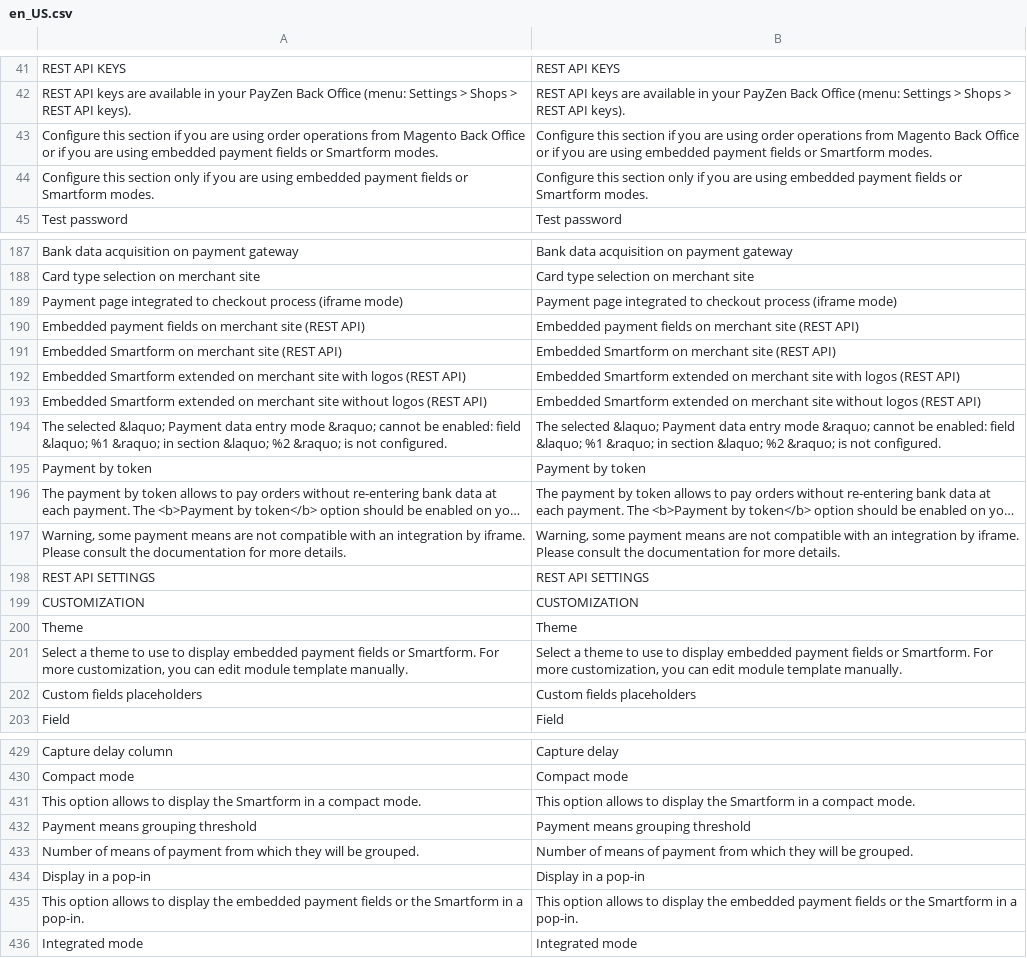
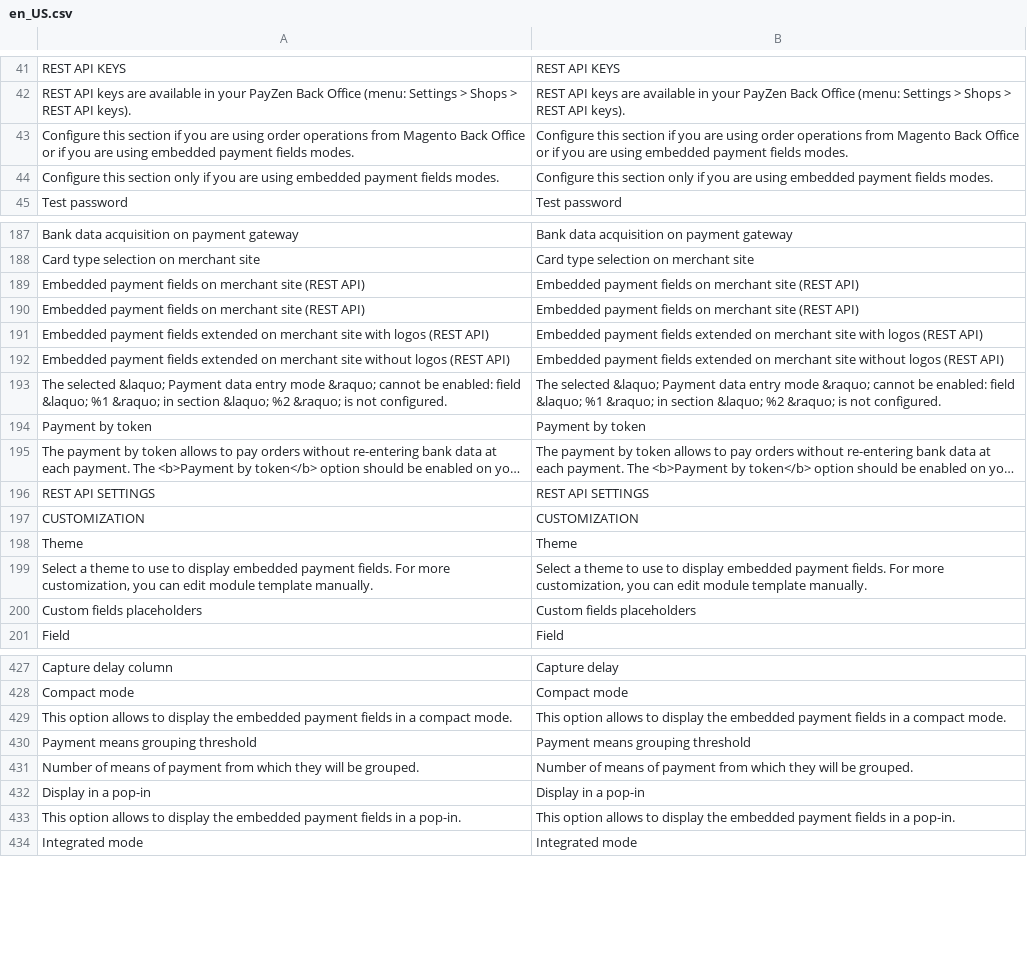
Before and after one commit to lyra/plugin-magento, a CSV file: i18n/en_US.csv, drawn as a sheet; only a part is shown, gaps mark what is left out; long unchanged cells end in …; removed rows and columns are numbered as before the commit, all else as after; the diff covers the shown part only; the diff names each change by its address in the sheet, - before the commit and + after, or states it on an @@ line.

```diff
--- a/i18n/en_US.csv
+++ b/i18n/en_US.csv
-A43: …payment fields or Smartform modes.
+A43: …payment fields modes.
-B43: …payment fields or Smartform modes.
+B43: …payment fields modes.
-A44: …payment fields or Smartform modes.
+A44: …payment fields modes.
-B44: …payment fields or Smartform modes.
+B44: …payment fields modes.
-row 189: Payment page integrated to checkout process (iframe mode) | Payment page integrated to checkout process (iframe mode)
-A190: Embedded Smartform on merchant…
+A190: Embedded payment fields on merchant…
-B190: Embedded Smartform on merchant…
+B190: Embedded payment fields on merchant…
-A191: Embedded Smartform extended on…
+A191: Embedded payment fields extended on…
-B191: Embedded Smartform extended on…
+B191: Embedded payment fields extended on…
-A192: Embedded Smartform extended on…
+A192: Embedded payment fields extended on…
-B192: Embedded Smartform extended on…
+B192: Embedded payment fields extended on…
-row 197: Warning, some payment means are not compatible with an integration by iframe. Please consult the documentation for more details. | Warning, some payment means are not compatible with an integration by iframe. Please consult the documentation for more details.
-A199: …embedded payment fields or Smartform. For more…
+A199: …embedded payment fields. For more…
-B199: …embedded payment fields or Smartform. For more…
+B199: …embedded payment fields. For more…
-row 431: This option allows to display the Smartform in a compact mode. | This option allows to display the Smartform in a compact mode.
+row 429: This option allows to display the embedded payment fields in a compact mode. | This option allows to display the embedded payment fields in a compact mode.
-A433: …payment fields or the Smartform in a…
+A433: …payment fields in a…
-B433: …payment fields or the Smartform in a…
+B433: …payment fields in a…
```
Also changed, not shown: 2 edited cells elsewhere in this file, i18n/de_DE.csv, i18n/es_ES.csv, 28 other files.
